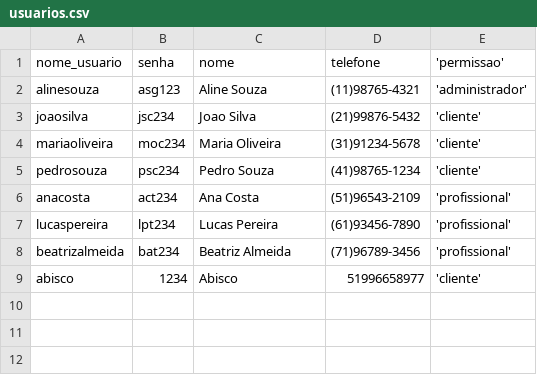
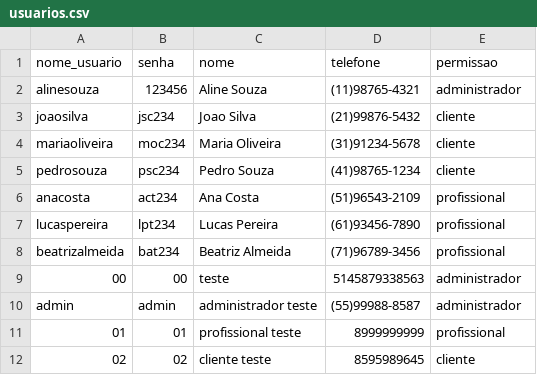
Before and after one commit to bervian-a/desenvolve-python-basico, a CSV file: Trabalho_pratico/usuarios.csv, drawn as a sheet.

```diff
--- a/Trabalho_pratico/usuarios.csv
+++ b/Trabalho_pratico/usuarios.csv
@@ -1,9 +1,12 @@
-nome_usuario,senha,nome,telefone,'permissao'
-alinesouza,asg123,Aline Souza,(11)98765-4321,'administrador'
-joaosilva,jsc234,Joao Silva,(21)99876-5432,'cliente'
-mariaoliveira,moc234,Maria Oliveira,(31)91234-5678,'cliente'
-pedrosouza,psc234,Pedro Souza,(41)98765-1234,'cliente'
-anacosta,act234,Ana Costa,(51)96543-2109,'profissional'
-lucaspereira,lpt234,Lucas Pereira,(61)93456-7890,'profissional'
-beatrizalmeida,bat234,Beatriz Almeida,(71)96789-3456,'profissional'
-abisco,1234,Abisco,51996658977,'cliente'
+nome_usuario,senha,nome,telefone,permissao
+alinesouza,123456,Aline Souza,(11)98765-4321,administrador
+joaosilva,jsc234,Joao Silva,(21)99876-5432,cliente
+mariaoliveira,moc234,Maria Oliveira,(31)91234-5678,cliente
+pedrosouza,psc234,Pedro Souza,(41)98765-1234,cliente
+anacosta,act234,Ana Costa,(51)96543-2109,profissional
+lucaspereira,lpt234,Lucas Pereira,(61)93456-7890,profissional
+beatrizalmeida,bat234,Beatriz Almeida,(71)96789-3456,profissional
+00,00,teste,5145879338563,administrador
+admin,admin,administrador teste,(55)99988-8587,administrador
+01,01,profissional teste,8999999999,profissional
+02,02,cliente teste,8595989645,cliente
```
Also changed, not shown: Trabalho_pratico/servicos.csv, 4 other files.
